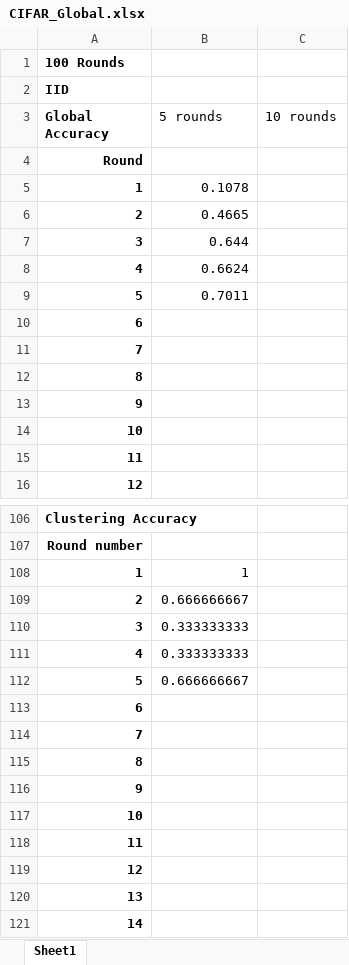
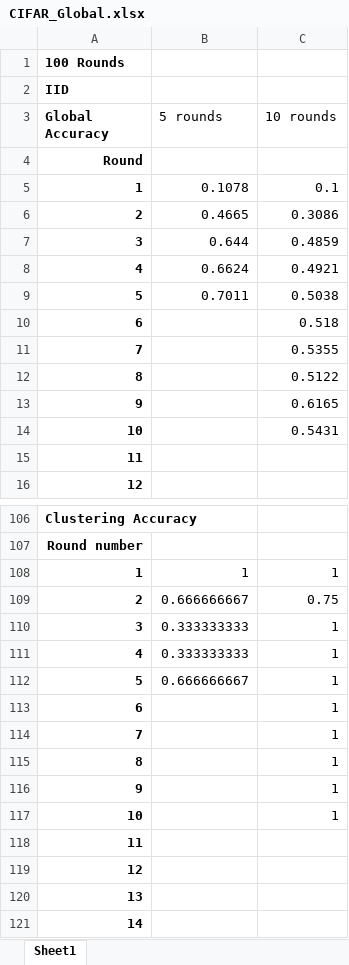
Before and after one commit to Ashley0909/Recover_FedAssets, an Excel workbook: CIFAR_Global.xlsx, sheet Sheet1, drawn as a sheet; only a part is shown, gaps mark what is left out; values as stored, in another font and other column widths than the file's, no borders; charts and pictures not drawn; the diff covers the shown part only; the diff names each change by its address in the sheet, - before the commit and + after, or states it on an @@ line.

Commit message:
recorded

```diff
--- a/CIFAR_Global.xlsx (sheet Sheet1)
+++ b/CIFAR_Global.xlsx (sheet Sheet1)
-C5 (10 rounds): (empty)
+C5 (10 rounds): 0.1
-C6 (10 rounds): (empty)
+C6 (10 rounds): 0.3086
-C7 (10 rounds): (empty)
+C7 (10 rounds): 0.4859
-C8 (10 rounds): (empty)
+C8 (10 rounds): 0.4921
-C9 (10 rounds): (empty)
+C9 (10 rounds): 0.5038
-C10 (10 rounds): (empty)
+C10 (10 rounds): 0.518
-C11 (10 rounds): (empty)
+C11 (10 rounds): 0.5355
-C12 (10 rounds): (empty)
+C12 (10 rounds): 0.5122
-C13 (10 rounds): (empty)
+C13 (10 rounds): 0.6165
-C14 (10 rounds): (empty)
+C14 (10 rounds): 0.5431
-C108 (10 rounds): (empty)
+C108 (10 rounds): 1
-C109 (10 rounds): (empty)
+C109 (10 rounds): 0.75
-C110:C117 (10 rounds): (empty)
+C110:C117 (10 rounds): 1
```
Also changed, not shown: 20 edited cells elsewhere in this sheet, charts or pictures.
